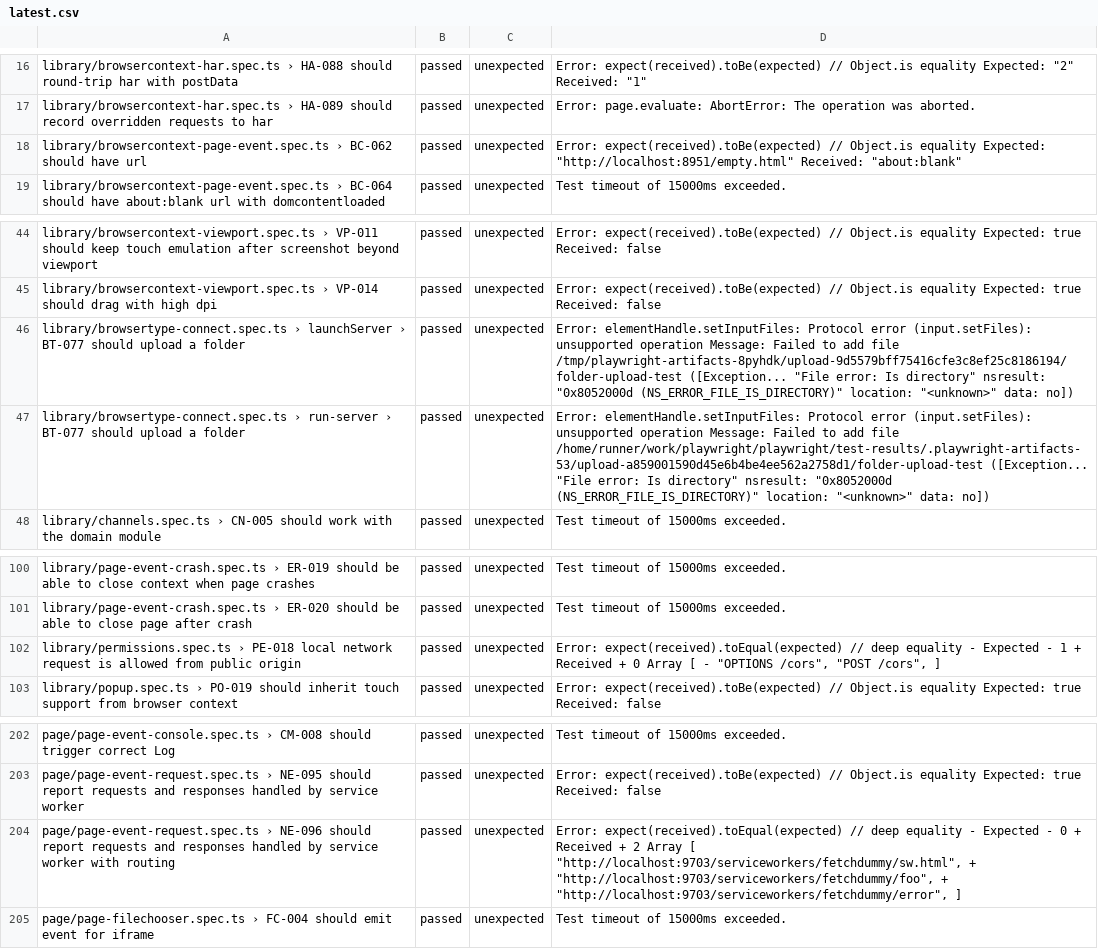
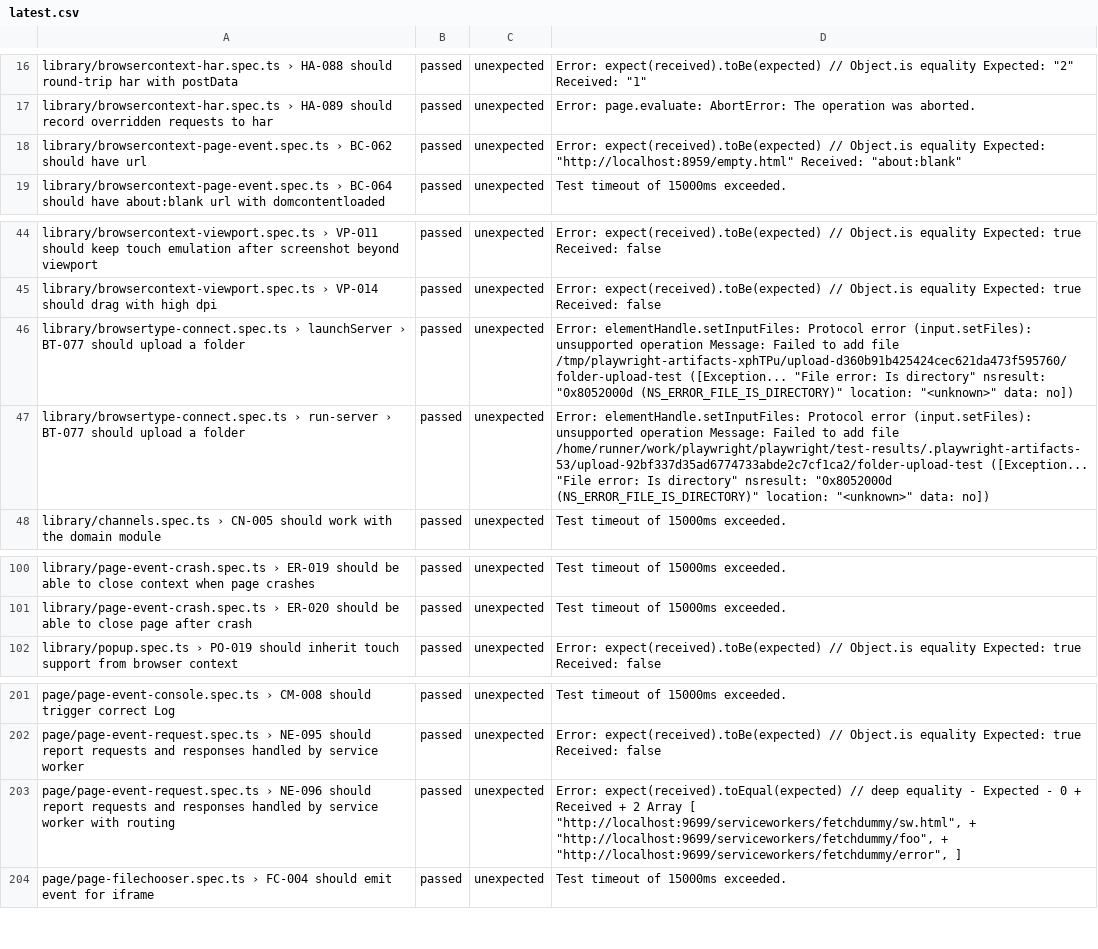
Before and after one commit to firefox-devtools/playwright-bidi-dashboard, a CSV file: latest.csv, drawn as a sheet; only a part is shown, gaps mark what is left out.

```diff
--- a/latest.csv
+++ b/latest.csv
@@ -17,3 +17,3 @@ library/browsercontext-har.spec.ts › HA-088 should round-trip har with postDat
 library/browsercontext-har.spec.ts › HA-089 should record overridden requests to har,passed,unexpected,Error: page.evaluate: AbortError: The operation was aborted.
-library/browsercontext-page-event.spec.ts › BC-062 should have url,passed,unexpected,"Error: expect(received).toBe(expected) // Object.is equality Expected: ""http://localhost:8951/empty.html"" Received: ""about:blank"""
+library/browsercontext-page-event.spec.ts › BC-062 should have url,passed,unexpected,"Error: expect(received).toBe(expected) // Object.is equality Expected: ""http://localhost:8959/empty.html"" Received: ""about:blank"""
 library/browsercontext-page-event.spec.ts › BC-064 should have about:blank url with domcontentloaded,passed,unexpected,Test timeout of 15000ms exceeded.
@@ -45,4 +45,4 @@ library/browsercontext-viewport.spec.ts › VP-011 should keep touch emulation a
 library/browsercontext-viewport.spec.ts › VP-014 should drag with high dpi,passed,unexpected,Error: expect(received).toBe(expected) // Object.is equality Expected: true Received: false
-library/browsertype-connect.spec.ts › launchServer › BT-077 should upload a folder,passed,unexpected,"Error: elementHandle.setInputFiles: Protocol error (input.setFiles): unsupported operation Message: Failed to add file /tmp/playwright-artifacts-8pyhdk/upload-9d5579bff75416cfe3c8ef25c8186194/folder-upload-test ([Exception... ""File error: Is directory"" nsresult: ""0x8052000d (NS_ERROR_FILE_IS_DIRECTORY)"" location: ""<unknown>"" data: no])"
-library/browsertype-connect.spec.ts › run-server › BT-077 should upload a folder,passed,unexpected,"Error: elementHandle.setInputFiles: Protocol error (input.setFiles): unsupported operation Message: Failed to add file /home/runner/work/playwright/playwright/test-results/.playwright-artifacts-53/upload-a859001590d45e6b4be4ee562a2758d1/folder-upload-test ([Exception... ""File error: Is directory"" nsresult: ""0x8052000d (NS_ERROR_FILE_IS_DIRECTORY)"" location: ""<unknown>"" data: no])"
+library/browsertype-connect.spec.ts › launchServer › BT-077 should upload a folder,passed,unexpected,"Error: elementHandle.setInputFiles: Protocol error (input.setFiles): unsupported operation Message: Failed to add file /tmp/playwright-artifacts-xphTPu/upload-d360b91b425424cec621da473f595760/folder-upload-test ([Exception... ""File error: Is directory"" nsresult: ""0x8052000d (NS_ERROR_FILE_IS_DIRECTORY)"" location: ""<unknown>"" data: no])"
+library/browsertype-connect.spec.ts › run-server › BT-077 should upload a folder,passed,unexpected,"Error: elementHandle.setInputFiles: Protocol error (input.setFiles): unsupported operation Message: Failed to add file /home/runner/work/playwright/playwright/test-results/.playwright-artifacts-53/upload-92bf337d35ad6774733abde2c7cf1ca2/folder-upload-test ([Exception... ""File error: Is directory"" nsresult: ""0x8052000d (NS_ERROR_FILE_IS_DIRECTORY)"" location: ""<unknown>"" data: no])"
 library/channels.spec.ts › CN-005 should work with the domain module,passed,unexpected,Test timeout of 15000ms exceeded.
@@ -101,3 +101,2 @@ library/page-event-crash.spec.ts › ER-019 should be able to close context when
 library/page-event-crash.spec.ts › ER-020 should be able to close page after crash,passed,unexpected,Test timeout of 15000ms exceeded.
-library/permissions.spec.ts › PE-018 local network request is allowed from public origin,passed,unexpected,"Error: expect(received).toEqual(expected) // deep equality - Expected - 1 + Received + 0  Array [ - ""OPTIONS /cors"",  ""POST /cors"",  ]"
 library/popup.spec.ts › PO-019 should inherit touch support from browser context,passed,unexpected,Error: expect(received).toBe(expected) // Object.is equality Expected: true Received: false
@@ -203,3 +202,3 @@ page/page-event-console.spec.ts › CM-008 should trigger correct Log,passed,une
 page/page-event-request.spec.ts › NE-095 should report requests and responses handled by service worker,passed,unexpected,Error: expect(received).toBe(expected) // Object.is equality Expected: true Received: false
-page/page-event-request.spec.ts › NE-096 should report requests and responses handled by service worker with routing,passed,unexpected,"Error: expect(received).toEqual(expected) // deep equality - Expected - 0 + Received + 2  Array [  ""http://localhost:9703/serviceworkers/fetchdummy/sw.html"", + ""http://localhost:9703/serviceworkers/fetchdummy/foo"", + ""http://localhost:9703/serviceworkers/fetchdummy/error"",  ]"
+page/page-event-request.spec.ts › NE-096 should report requests and responses handled by service worker with routing,passed,unexpected,"Error: expect(received).toEqual(expected) // deep equality - Expected - 0 + Received + 2  Array [  ""http://localhost:9699/serviceworkers/fetchdummy/sw.html"", + ""http://localhost:9699/serviceworkers/fetchdummy/foo"", + ""http://localhost:9699/serviceworkers/fetchdummy/error"",  ]"
 page/page-filechooser.spec.ts › FC-004 should emit event for iframe,passed,unexpected,Test timeout of 15000ms exceeded.
```
Also changed, not shown: 4 other files.
